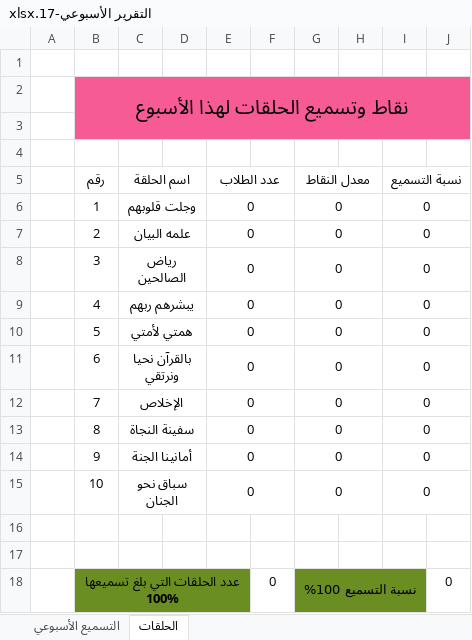
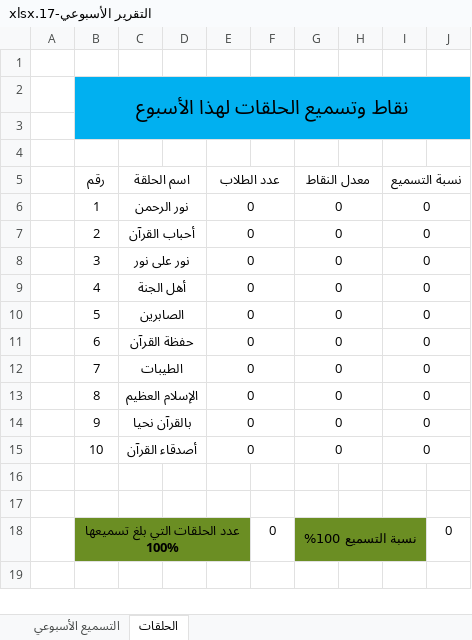
Before and after one commit to mohammad2002m/quran-forum, an Excel workbook: storage/app/reports/التقرير الأسبوعي-17.xlsx, sheet الحلقات, drawn as a sheet; values as stored, in another font and other column widths than the file's, no borders; the diff names each change by its address in the sheet, - before the commit and + after, or states it on an @@ line.

```diff
--- a/storage/app/reports/التقرير الأسبوعي-17.xlsx (sheet الحلقات)
+++ b/storage/app/reports/التقرير الأسبوعي-17.xlsx (sheet الحلقات)
-B2:J3 fill: #F75B95
+B2:J3 fill: #01B0F0
-C6 (اسم الحلقة): وجلت قلوبهم
+C6 (اسم الحلقة): نور الرحمن
-C7 (اسم الحلقة): علمه البيان
+C7 (اسم الحلقة): أحباب القرآن
-C8 (اسم الحلقة): رياض الصالحين
+C8 (اسم الحلقة): نور على نور
-C9 (اسم الحلقة): يبشرهم ربهم
+C9 (اسم الحلقة): أهل الجنة
-C10 (اسم الحلقة): همتي لأمتي
+C10 (اسم الحلقة): الصابرين
-C11 (اسم الحلقة): بالقرآن نحيا ونرتقي
+C11 (اسم الحلقة): حفظة القرآن
-C12 (اسم الحلقة): الإخلاص
+C12 (اسم الحلقة): الطيبات
-C13 (اسم الحلقة): سفينة النجاة
+C13 (اسم الحلقة): الإسلام العظيم
-C14 (اسم الحلقة): أمانينا الجنة
+C14 (اسم الحلقة): بالقرآن نحيا
-C15 (اسم الحلقة): سباق نحو الجنان
+C15 (اسم الحلقة): أصدقاء القرآن
```
Also changed, not shown: sheet التسميع الأسبوعي, 4 other files.
